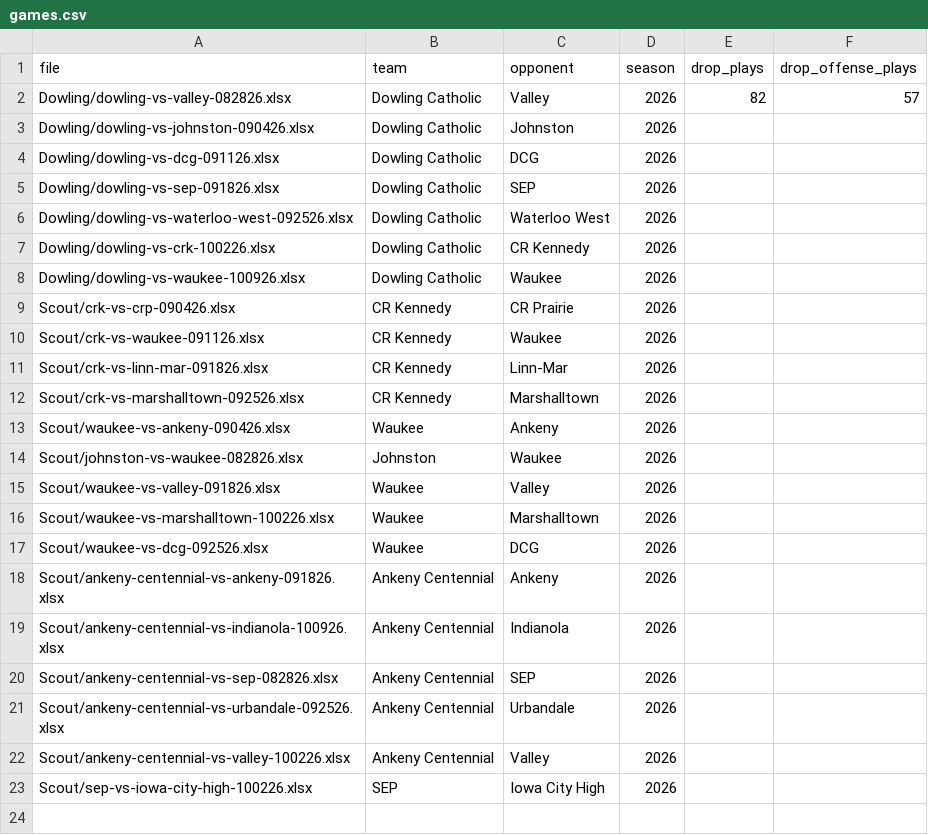
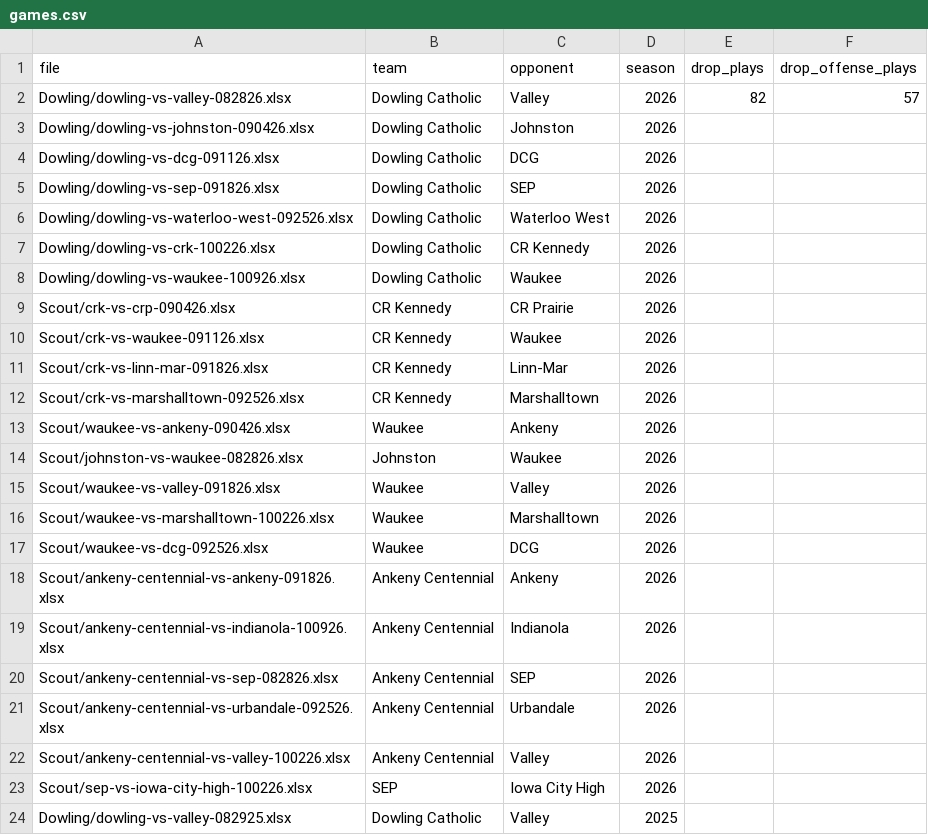
Before and after one commit to zcalvert29/Dowling-Football, a CSV file: games.csv, drawn as a sheet; the diff names each change by its address in the sheet, - before the commit and + after, or states it on an @@ line.

Commit message:
Add game: Dowling Catholic vs Valley (2025 Week 1)
Uploaded from the app's Add a Game page.

```diff
--- a/games.csv
+++ b/games.csv
+row 24: Dowling/dowling-vs-valley-082925.xlsx | Dowling Catholic | Valley | 2025
```
Also changed, not shown: 1 other file.
